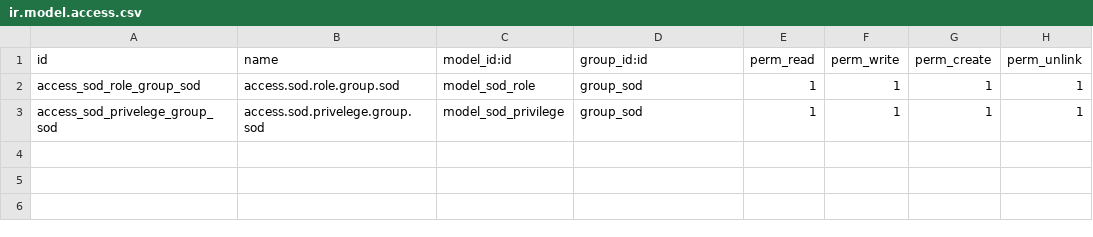
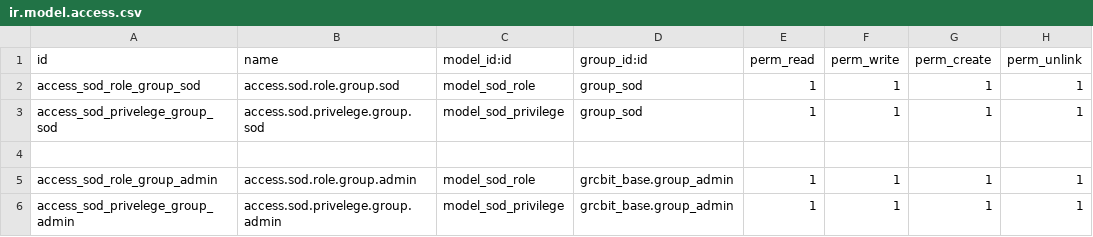
Before and after one commit to OWASP/www-project-it-grc, a CSV file: grcbit_sod/security/ir.model.access.csv, drawn as a sheet; the diff names each change by its address in the sheet, - before the commit and + after, or states it on an @@ line.

Commit message:
[FIX] Ticket210 Se habilita permisos SoD a admin grc

```diff
--- a/grcbit_sod/security/ir.model.access.csv
+++ b/grcbit_sod/security/ir.model.access.csv
+row 4: (empty)
+row 5: access_sod_role_group_admin | access.sod.role.group.admin | model_sod_role | grcbit_base.group_admin | 1 | 1 | 1 | 1
+row 6: access_sod_privelege_group_admin | access.sod.privelege.group.admin | model_sod_privilege | grcbit_base.group_admin | 1 | 1 | 1 | 1
```
Also changed, not shown: 1 other file.
